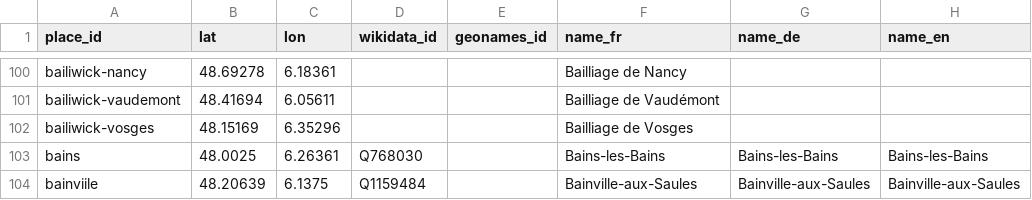
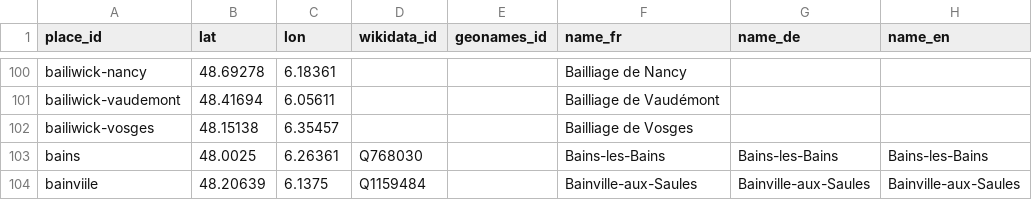
Before and after one commit to skachano/hist-map_dl1594, a CSV file: data/curated/geocoding.csv, drawn as a sheet; only a part is shown, gaps mark what is left out; the diff covers the shown part only; the diff names each change by its address in the sheet, - before the commit and + after, or states it on an @@ line.

```diff
--- a/data/curated/geocoding.csv
+++ b/data/curated/geocoding.csv
-B102 (lat): 48.15169
+B102 (lat): 48.15138
-C102 (lon): 6.35296
+C102 (lon): 6.35457
```
Also changed, not shown: 2 removed rows and 50 edited cells elsewhere in this file, data/curated/holdings.csv, data/curated/index_links.csv, 12 other files.
